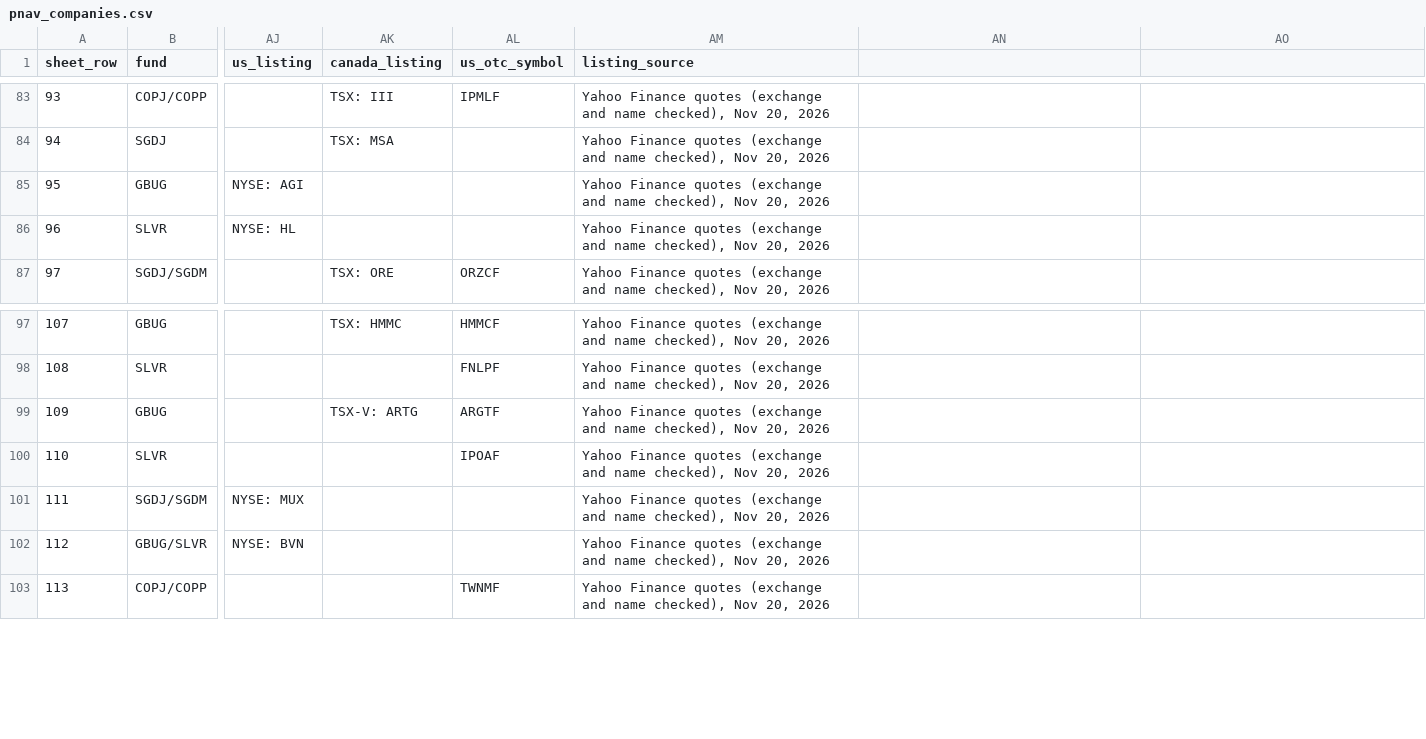
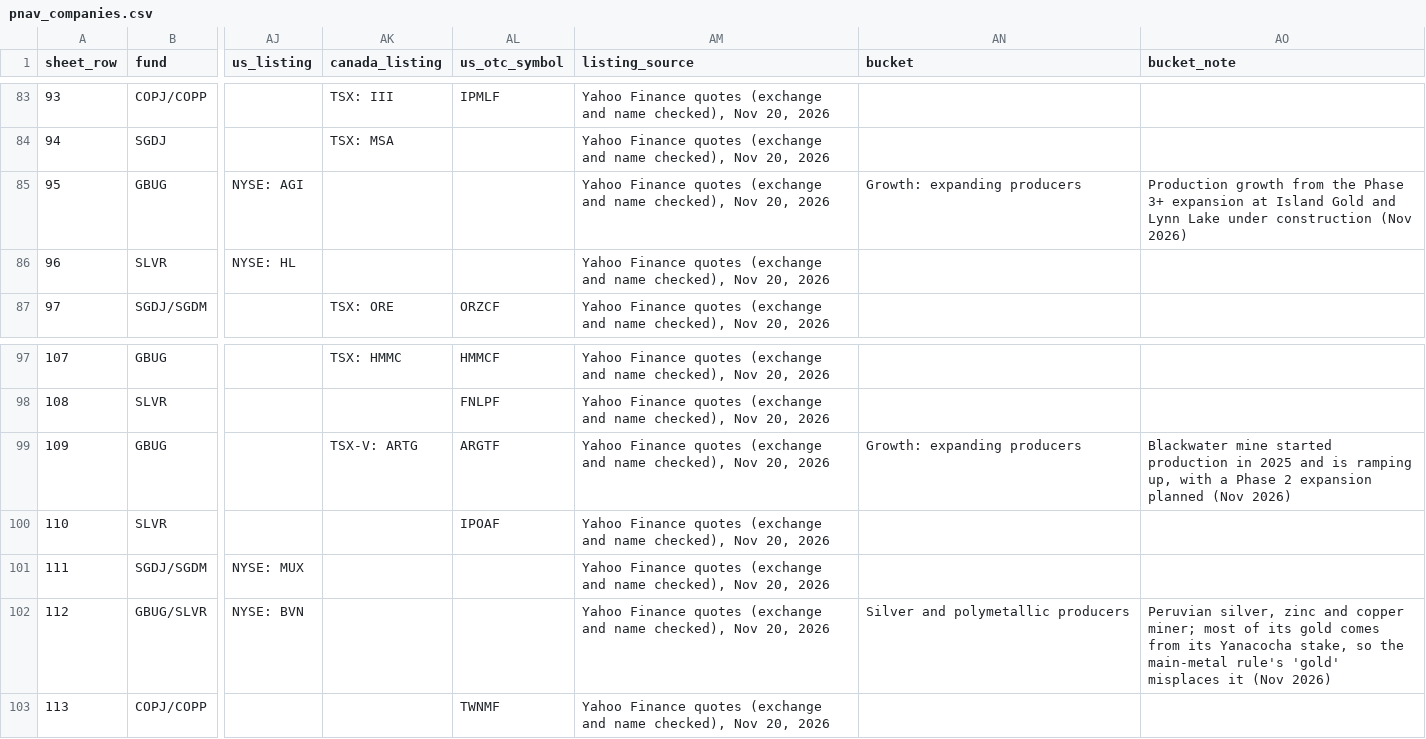
Before and after one commit to rmvw96-spec/mining-company-valuations, a CSV file: data/research/pnav_companies.csv, drawn as a sheet; only a part is shown, gaps mark what is left out; the diff names each change by its address in the sheet, - before the commit and + after, or states it on an @@ line.

```diff
--- a/data/research/pnav_companies.csv
+++ b/data/research/pnav_companies.csv
-AN1: (empty)
+AN1: bucket
-AO1: (empty)
+AO1: bucket_note
-AN85 (bucket): (empty)
+AN85 (bucket): Growth: expanding producers
-AO85 (bucket_note): (empty)
+AO85 (bucket_note): Production growth from the Phase 3+ expansion at Island Gold and Lynn Lake under construction (Nov 2026)
-AN99 (bucket): (empty)
+AN99 (bucket): Growth: expanding producers
-AO99 (bucket_note): (empty)
+AO99 (bucket_note): Blackwater mine started production in 2025 and is ramping up, with a Phase 2 expansion planned (Nov 2026)
-AN102 (bucket): (empty)
+AN102 (bucket): Silver and polymetallic producers
-AO102 (bucket_note): (empty)
+AO102 (bucket_note): Peruvian silver, zinc and copper miner; most of its gold comes from its Yanacocha stake, so the main-metal rule's 'gold' misplaces it (Nov 2026)
```
Also changed, not shown: 4 other files.
